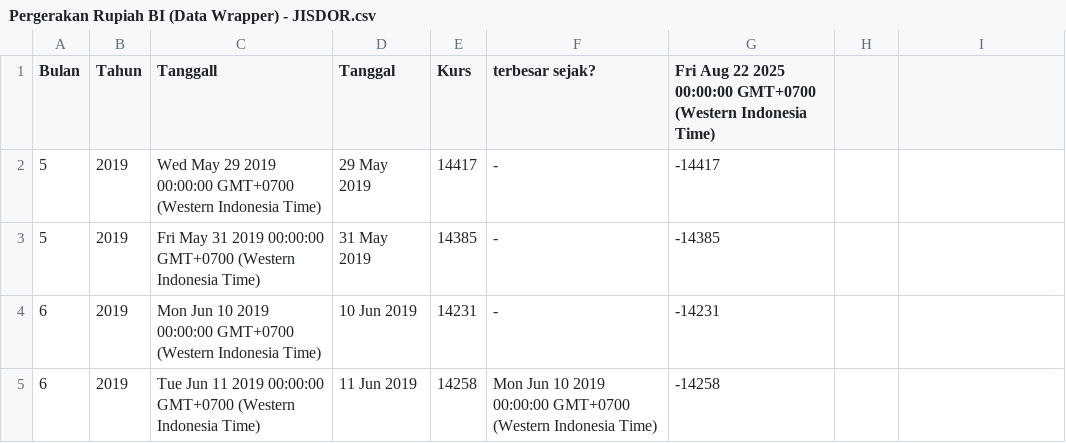
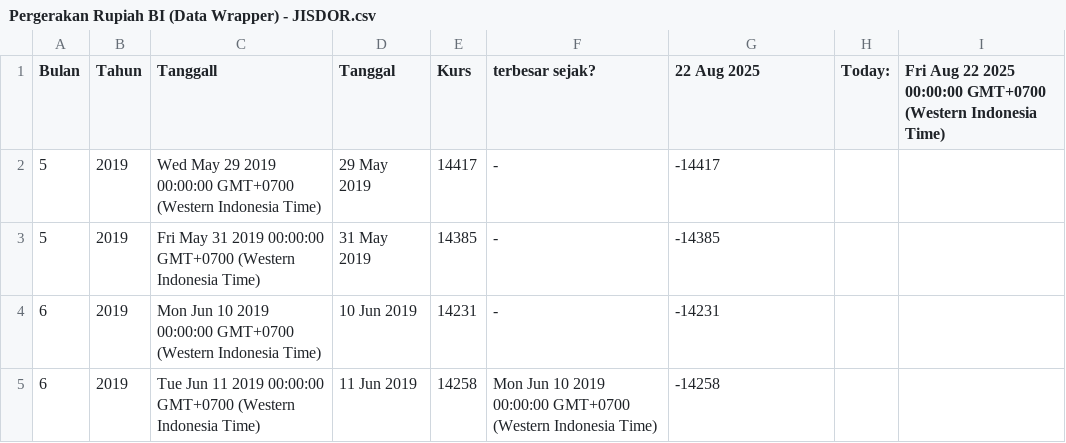
Before and after one commit to setyoaji19/JISDOR, a CSV file: Pergerakan Rupiah BI (Data Wrapper) - JISDOR.csv, drawn as a sheet; only a part is shown; the diff names each change by its address in the sheet, - before the commit and + after, or states it on an @@ line.

Commit message:
Update data CSV

```diff
--- a/Pergerakan Rupiah BI (Data Wrapper) - JISDOR.csv
+++ b/Pergerakan Rupiah BI (Data Wrapper) - JISDOR.csv
-G1: Fri Aug 22 2025 00:00:00 GMT+0700 (Western Indonesia Time)
+G1: 22 Aug 2025
-H1: (empty)
+H1: Today:
-I1: (empty)
+I1: Fri Aug 22 2025 00:00:00 GMT+0700 (Western Indonesia Time)
```
